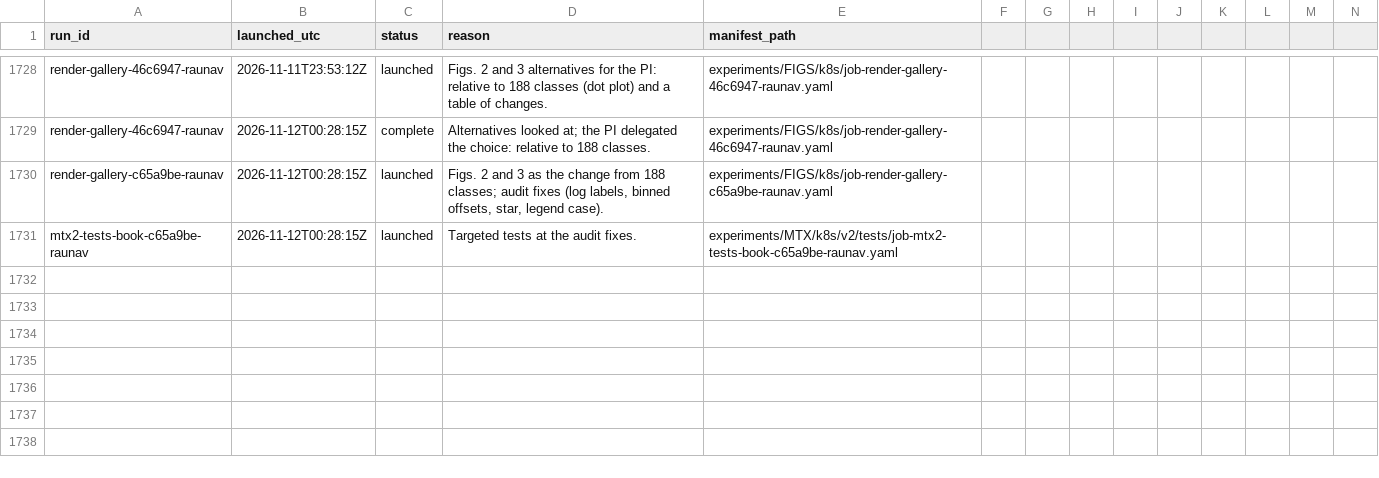
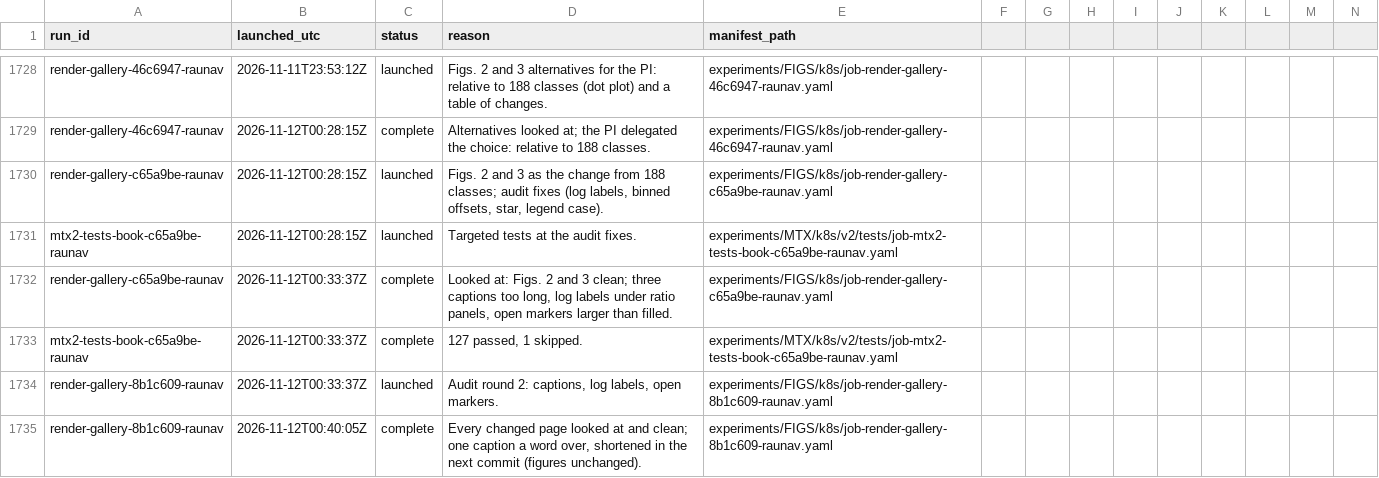
Before and after one commit to raunavm/transferlearningsophon, a CSV file: experiments/RUNS.csv, drawn as a sheet; only a part is shown, gaps mark what is left out; rows hold the shown columns only; the diff names each change by its address in the sheet, - before the commit and + after, or states it on an @@ line.

Commit message:
Fig 2 caption

```diff
--- a/experiments/RUNS.csv
+++ b/experiments/RUNS.csv
+row 1732: render-gallery-c65a9be-raunav | 2026-11-12T00:33:37Z | complete | Looked at: Figs. 2 and 3 clean; three captions too long, log labels under ratio panels, open markers larger than filled. | experiments/FIGS/k8s/job-render-gallery-c65a9be-raunav.yaml
+row 1733: mtx2-tests-book-c65a9be-raunav | 2026-11-12T00:33:37Z | complete | 127 passed, 1 skipped. | experiments/MTX/k8s/v2/tests/job-mtx2-tests-book-c65a9be-raunav.yaml
+row 1734: render-gallery-8b1c609-raunav | 2026-11-12T00:33:37Z | launched | Audit round 2: captions, log labels, open markers. | experiments/FIGS/k8s/job-render-gallery-8b1c609-raunav.yaml
+row 1735: render-gallery-8b1c609-raunav | 2026-11-12T00:40:05Z | complete | Every changed page looked at and clean; one caption a word over, shortened in the next commit (figures unchanged). | experiments/FIGS/k8s/job-render-gallery-8b1c609-raunav.yaml
```
Also changed, not shown: 2 other files.
